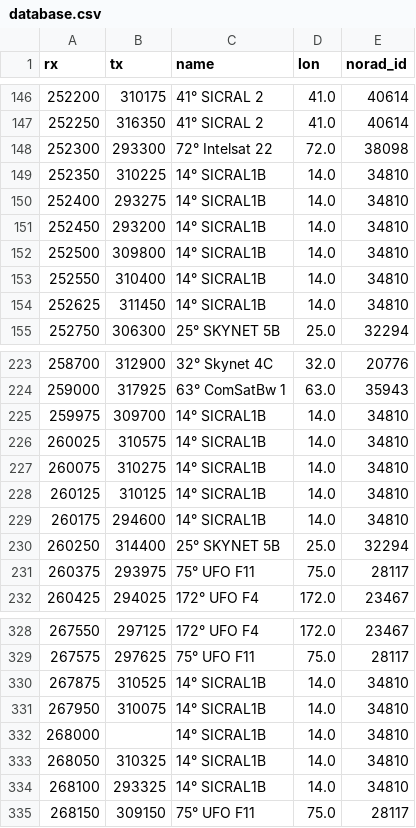
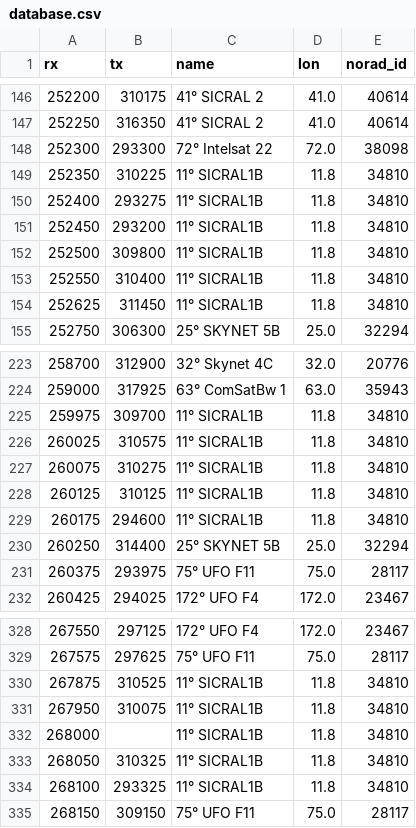
Before and after one commit to aleksfox/satcom-data, a CSV file: database.csv, drawn as a sheet; only a part is shown, gaps mark what is left out.

Commit message:
Update database.csv

```diff
--- a/database.csv
+++ b/database.csv
@@ -148,8 +148,8 @@ rx;tx;name;lon;norad_id
 252300;293300;72° Intelsat 22;72.0;38098
-252350;310225;14° SICRAL1B;14.0;34810
-252400;293275;14° SICRAL1B;14.0;34810
-252450;293200;14° SICRAL1B;14.0;34810
-252500;309800;14° SICRAL1B;14.0;34810
-252550;310400;14° SICRAL1B;14.0;34810
-252625;311450;14° SICRAL1B;14.0;34810
+252350;310225;11° SICRAL1B;11.8;34810
+252400;293275;11° SICRAL1B;11.8;34810
+252450;293200;11° SICRAL1B;11.8;34810
+252500;309800;11° SICRAL1B;11.8;34810
+252550;310400;11° SICRAL1B;11.8;34810
+252625;311450;11° SICRAL1B;11.8;34810
 252750;306300;25° SKYNET 5B;25.0;32294
@@ -224,7 +224,7 @@ rx;tx;name;lon;norad_id
 259000;317925;63° ComSatBw 1;63.0;35943
-259975;309700;14° SICRAL1B;14.0;34810
-260025;310575;14° SICRAL1B;14.0;34810
-260075;310275;14° SICRAL1B;14.0;34810
-260125;310125;14° SICRAL1B;14.0;34810
-260175;294600;14° SICRAL1B;14.0;34810
+259975;309700;11° SICRAL1B;11.8;34810
+260025;310575;11° SICRAL1B;11.8;34810
+260075;310275;11° SICRAL1B;11.8;34810
+260125;310125;11° SICRAL1B;11.8;34810
+260175;294600;11° SICRAL1B;11.8;34810
 260250;314400;25° SKYNET 5B;25.0;32294
@@ -329,7 +329,7 @@ rx;tx;name;lon;norad_id
 267575;297625;75° UFO F11;75.0;28117
-267875;310525;14° SICRAL1B;14.0;34810
-267950;310075;14° SICRAL1B;14.0;34810
-268000;;14° SICRAL1B;14.0;34810
-268050;310325;14° SICRAL1B;14.0;34810
-268100;293325;14° SICRAL1B;14.0;34810
+267875;310525;11° SICRAL1B;11.8;34810
+267950;310075;11° SICRAL1B;11.8;34810
+268000;;11° SICRAL1B;11.8;34810
+268050;310325;11° SICRAL1B;11.8;34810
+268100;293325;11° SICRAL1B;11.8;34810
 268150;309150;75° UFO F11;75.0;28117
```
